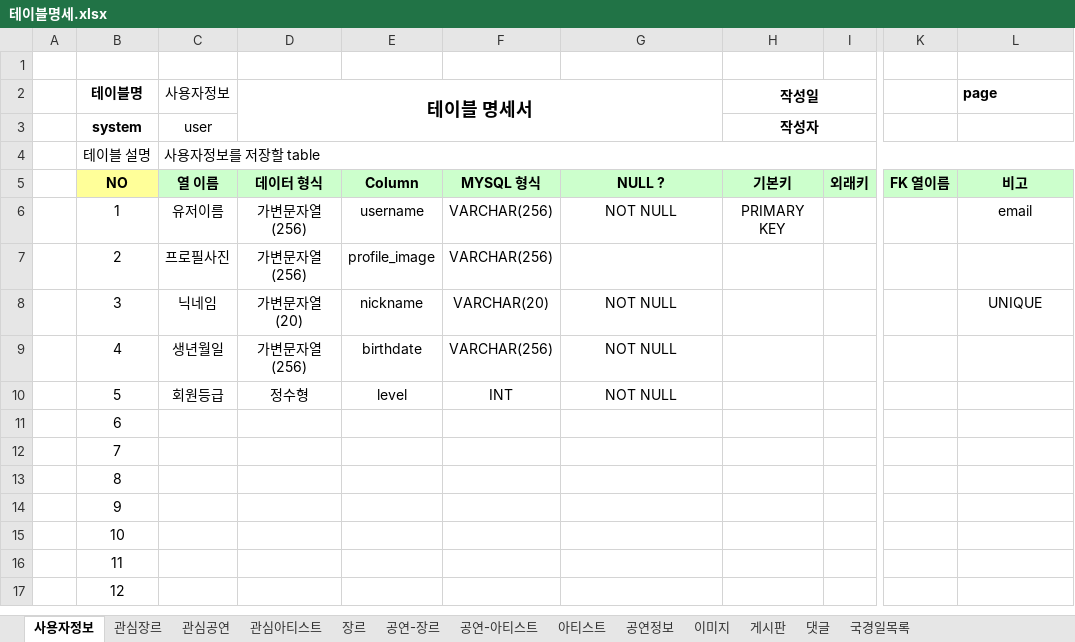
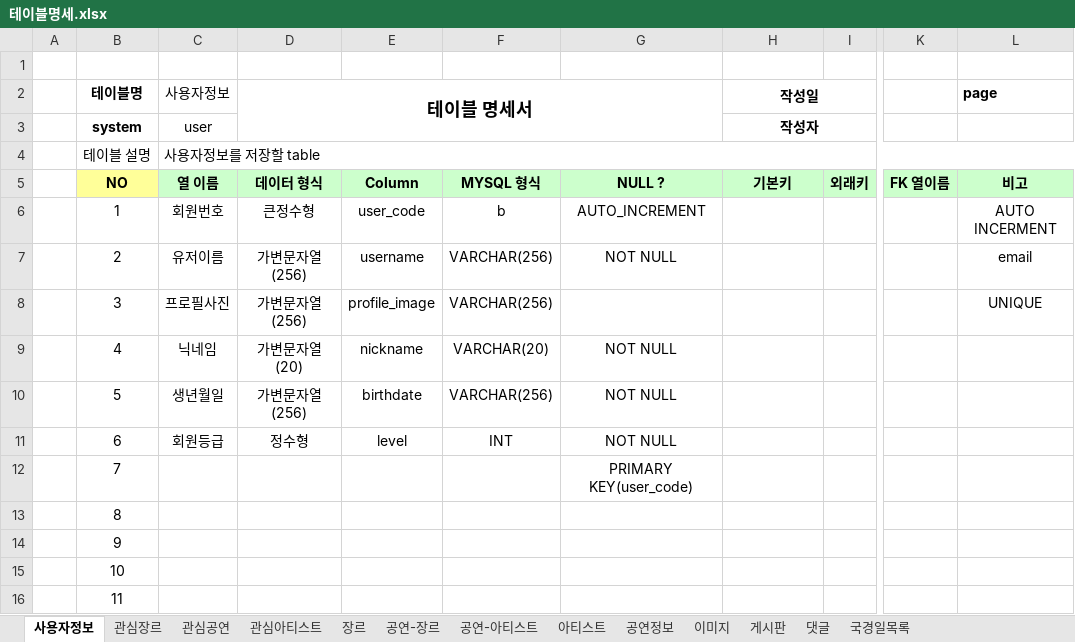
Before and after one commit to Preznt/Tiget, an Excel workbook: document/테이블명세.xlsx, sheet 사용자정보, drawn as a sheet; only a part is shown, gaps mark what is left out; the shorter side is filled out with more unchanged rows; values as stored, in another font and other column widths than the file's, no borders; the diff names each change by its address in the sheet, - before the commit and + after, or states it on an @@ line.

```diff
--- a/document/테이블명세.xlsx (sheet 사용자정보)
+++ b/document/테이블명세.xlsx (sheet 사용자정보)
-C6 (사용자정보): 유저이름
+C6 (사용자정보): 회원번호
-D6 (테이블 명세서): 가변문자열(256)
+D6 (테이블 명세서): 큰정수형
-E6: username
+E6: user_code
-F6: VARCHAR(256)
+F6: b
-G6: NOT NULL
+G6: AUTO_INCREMENT
-H6 (작성일): PRIMARY KEY
+H6 (작성일): (empty)
-L6 (page): email
+L6 (page): AUTO INCERMENT
-C7 (사용자정보): 프로필사진
+C7 (사용자정보): 유저이름
-E7: profile_image
+E7: username
-G7: (empty)
+G7: NOT NULL
-L7 (page): (empty)
+L7 (page): email
-C8 (사용자정보): 닉네임
+C8 (사용자정보): 프로필사진
-D8 (테이블 명세서): 가변문자열(20)
+D8 (테이블 명세서): 가변문자열(256)
-E8: nickname
+E8: profile_image
-F8: VARCHAR(20)
+F8: VARCHAR(256)
-G8: NOT NULL
+G8: (empty)
-C9 (사용자정보): 생년월일
+C9 (사용자정보): 닉네임
-D9 (테이블 명세서): 가변문자열(256)
+D9 (테이블 명세서): 가변문자열(20)
-E9: birthdate
+E9: nickname
-F9: VARCHAR(256)
+F9: VARCHAR(20)
-C10 (사용자정보): 회원등급
+C10 (사용자정보): 생년월일
-D10 (테이블 명세서): 정수형
+D10 (테이블 명세서): 가변문자열(256)
-E10: level
+E10: birthdate
-F10: INT
+F10: VARCHAR(256)
-C11 (사용자정보): (empty)
+C11 (사용자정보): 회원등급
-D11 (테이블 명세서): (empty)
+D11 (테이블 명세서): 정수형
-E11: (empty)
+E11: level
-F11: (empty)
+F11: INT
-G11: (empty)
+G11: NOT NULL
-G12: (empty)
+G12: PRIMARY KEY(user_code)
```
Also changed, not shown: 2 other files.
